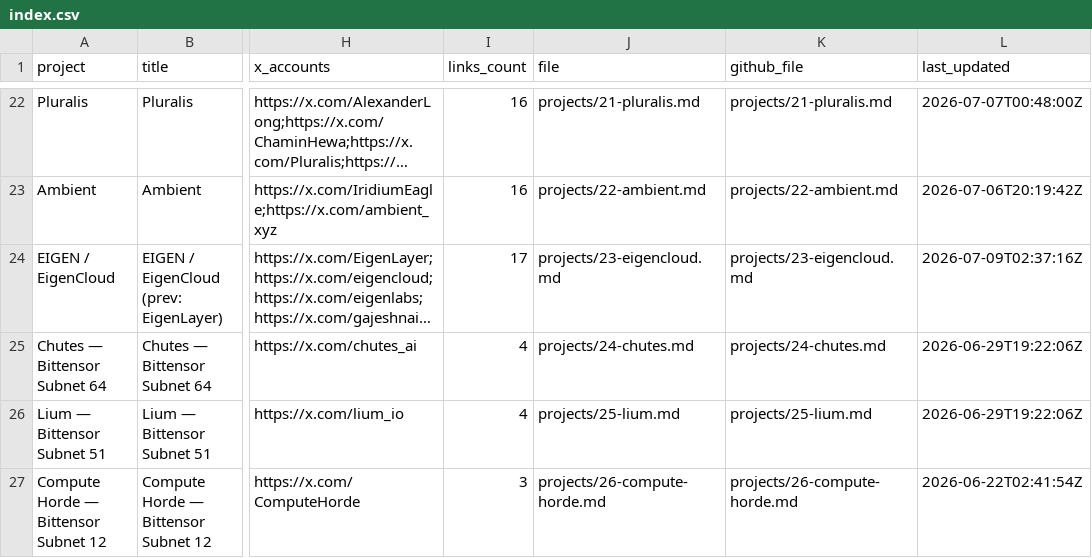
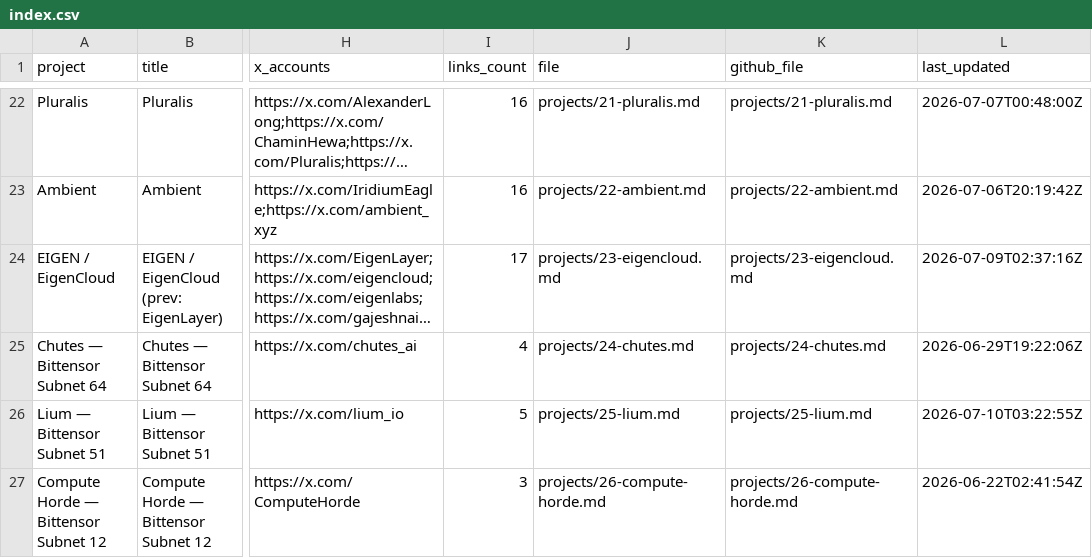
Before and after one commit to iopo545454-del/project-watchlist, a CSV file: index.csv, drawn as a sheet; only a part is shown, gaps mark what is left out; long unchanged cells end in …; the diff names each change by its address in the sheet, - before the commit and + after, or states it on an @@ line.

Commit message:
Update project watchlist scans

```diff
--- a/index.csv
+++ b/index.csv
-I26 (links_count): 4
+I26 (links_count): 5
-L26 (last_updated): 2026-06-29T19:22:06Z
+L26 (last_updated): 2026-07-10T03:22:55Z
```
Also changed, not shown: 21 other files.
